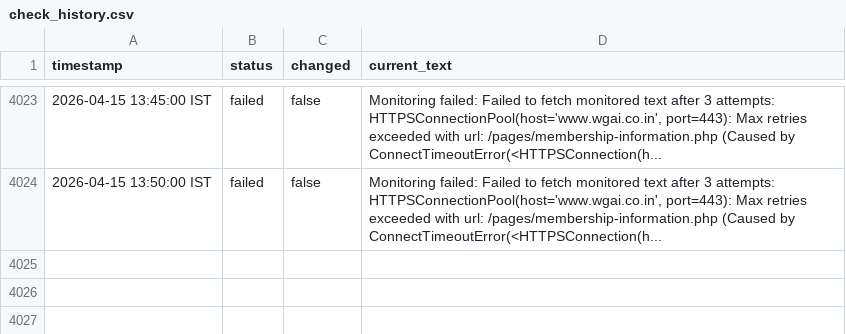
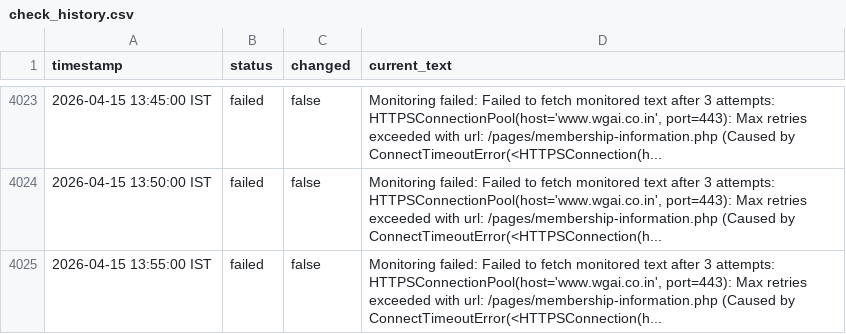
Before and after one commit to nikhilsahni10/wgai-entry-form-tracker, a CSV file: data/check_history.csv, drawn as a sheet; only a part is shown, gaps mark what is left out; the diff names each change by its address in the sheet, - before the commit and + after, or states it on an @@ line.

```diff
--- a/data/check_history.csv
+++ b/data/check_history.csv
+row 4025: 2026-04-15 13:55:00 IST | failed | false | Monitoring failed: Failed to fetch monitored text after 3 attempts: HTTPSConnectionPool(host='www.wgai.co.in', port=443): Max retries exceeded with url: /pages/membership-information.php (Caused by ConnectTimeoutError(<HTTPSConnection(h...
```
